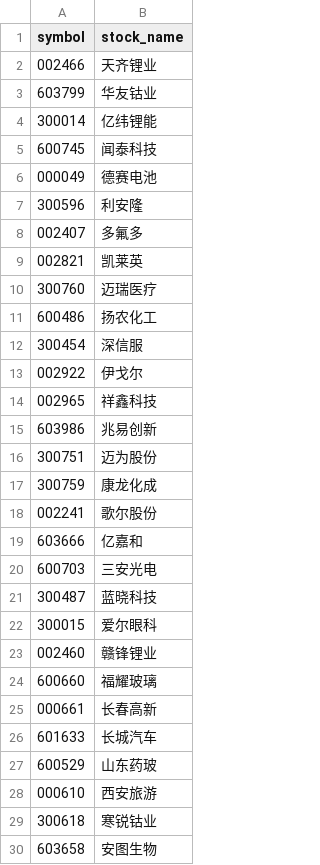
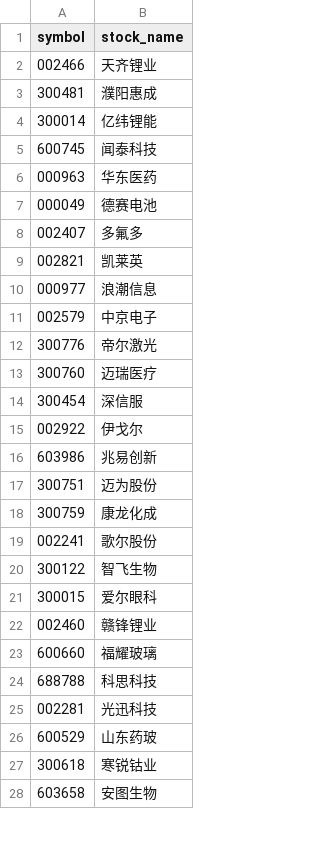
Before and after one commit to CodingOneWorld/stockAnalysis, a CSV file: selected_stock_analysis/开始反弹自选股.csv, drawn as a sheet; only a part is shown; removed rows and columns are numbered as before the commit, all else as after; the diff covers the shown part only; the diff names each change by its address in the sheet, - before the commit and + after, or states it on an @@ line.

```diff
--- a/selected_stock_analysis/开始反弹自选股.csv
+++ b/selected_stock_analysis/开始反弹自选股.csv
-row 3: 603799 | 华友钴业
+row 3: 300481 | 濮阳惠成
+row 6: 000963 | 华东医药
-row 7: 300596 | 利安隆
+row 10: 000977 | 浪潮信息
+row 11: 002579 | 中京电子
+row 12: 300776 | 帝尔激光
-row 11: 600486 | 扬农化工
-row 14: 002965 | 祥鑫科技
-row 19: 603666 | 亿嘉和
-row 20: 600703 | 三安光电
-row 21: 300487 | 蓝晓科技
+row 20: 300122 | 智飞生物
-row 25: 000661 | 长春高新
-row 26: 601633 | 长城汽车
+row 24: 688788 | 科思科技
+row 25: 002281 | 光迅科技
-row 28: 000610 | 西安旅游
```
Also changed, not shown: 3 added rows elsewhere in this file, selected_stock_analysis/中期反弹自选股.csv, selected_stock_analysis/短线上升通道自选股.csv, 10 other files.
